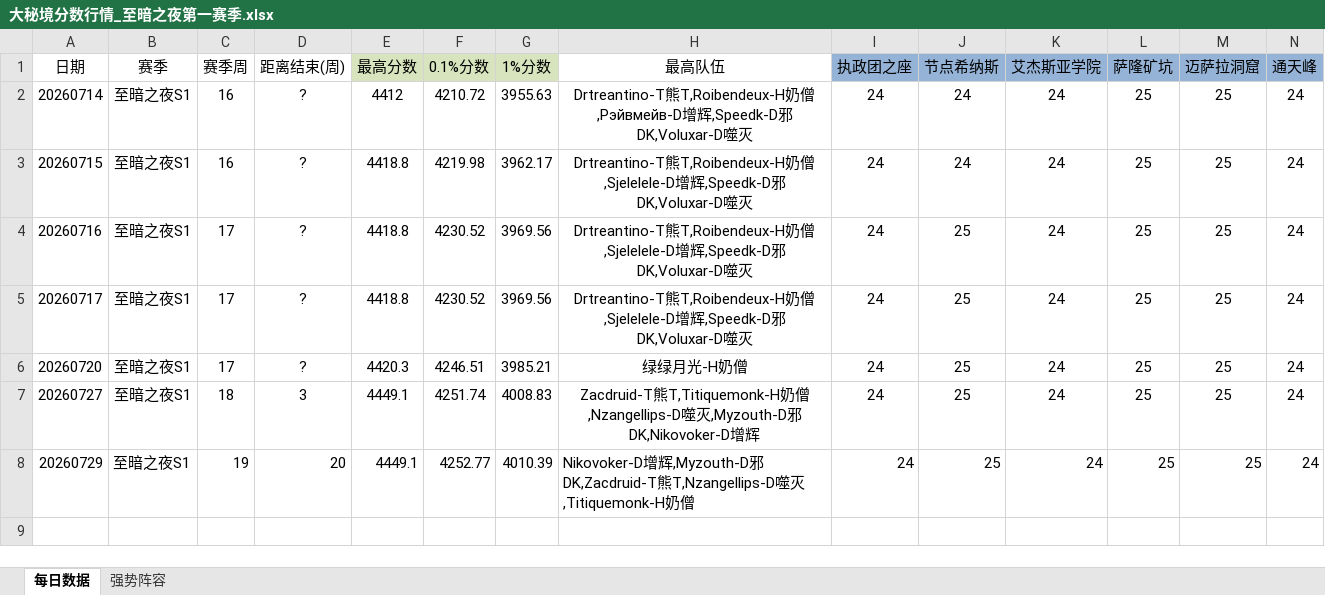
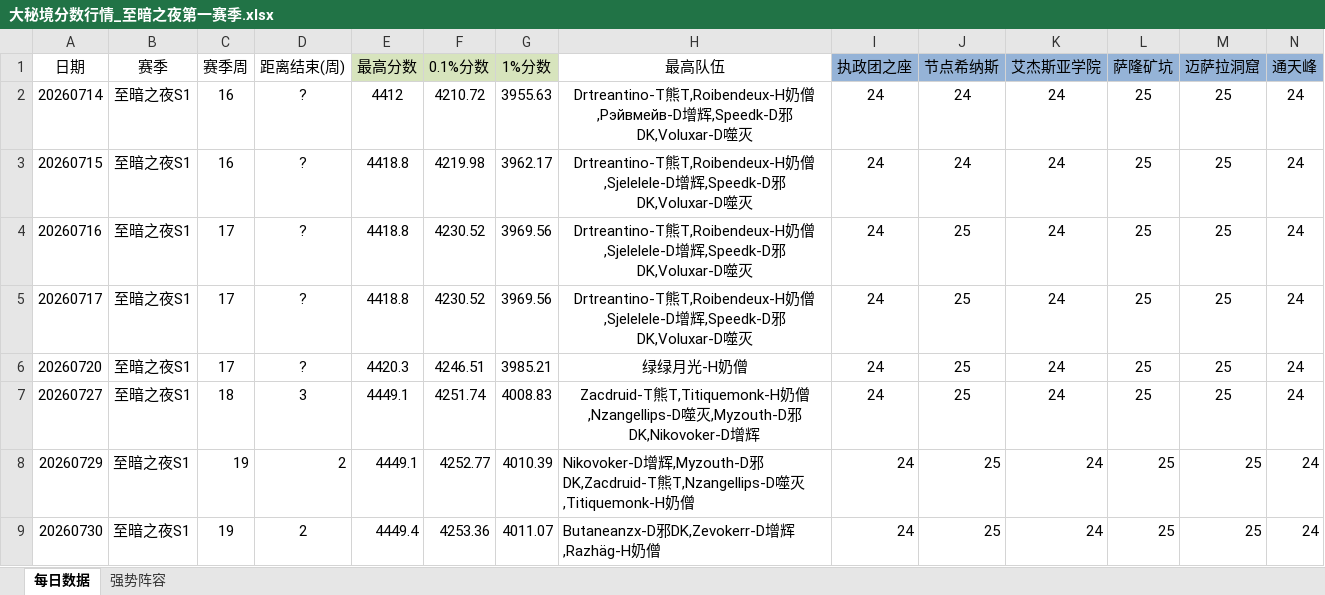
Before and after one commit to lvxingzhi/WowDailyReport, an Excel workbook: 大秘境分数行情_至暗之夜第一赛季.xlsx, sheet 每日数据, drawn as a sheet; only a part is shown; values as stored, in another font and other column widths than the file's, no borders; rows hold the shown columns only; the diff names each change by its address in the sheet, - before the commit and + after, or states it on an @@ line.

```diff
--- a/大秘境分数行情_至暗之夜第一赛季.xlsx (sheet 每日数据)
+++ b/大秘境分数行情_至暗之夜第一赛季.xlsx (sheet 每日数据)
-D8 (距离结束(周)): 20
+D8 (距离结束(周)): 2
+row 9: 20260730 | 至暗之夜S1 | 19 | 2 | 4449.4 | 4253.36 | 4011.07 | Butaneanzx-D邪DK,Zevokerr-D增辉,Razhäg-H奶僧 | 24 | 25 | 24 | 25 | 25 | 24
```
Also changed, not shown: 8 other files.
